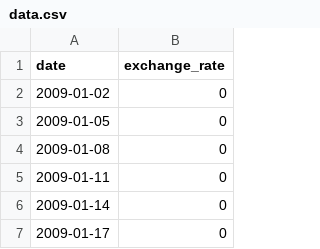
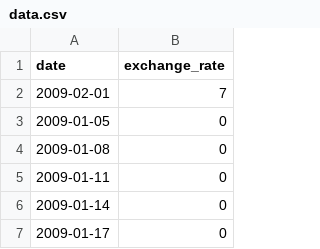
Before and after one commit to imadmi/cpp, a CSV file: Module_09/ex00/data.csv, drawn as a sheet; only a part is shown; removed rows and columns are numbered as before the commit, all else as after; the diff names each change by its address in the sheet, - before the commit and + after, or states it on an @@ line.

```diff
--- a/Module_09/ex00/data.csv
+++ b/Module_09/ex00/data.csv
-row 2: 2009-01-02 | 0
+row 2: 2009-02-01 | 7
```
Also changed, not shown: 8 other files.
